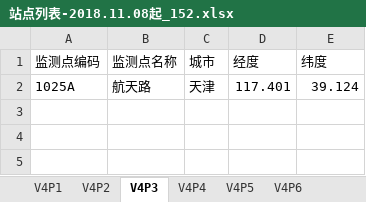
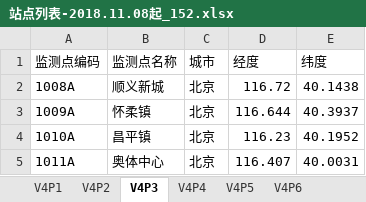
Before and after one commit to code12ab/AOD-PM2.5, an Excel workbook: 坐标/站点列表-2018.11.08起_152.xlsx, sheet V4P3, drawn as a sheet; values as stored, in another font and other column widths than the file's, no borders; removed rows and columns are numbered as before the commit, all else as after; the diff names each change by its address in the sheet, - before the commit and + after, or states it on an @@ line.

```diff
--- a/坐标/站点列表-2018.11.08起_152.xlsx (sheet V4P3)
+++ b/坐标/站点列表-2018.11.08起_152.xlsx (sheet V4P3)
-row 2: 1025A | 航天路 | 天津 | 117.401 | 39.124
+row 2: 1008A | 顺义新城 | 北京 | 116.72 | 40.1438
+row 3: 1009A | 怀柔镇 | 北京 | 116.644 | 40.3937
+row 4: 1010A | 昌平镇 | 北京 | 116.23 | 40.1952
+row 5: 1011A | 奥体中心 | 北京 | 116.407 | 40.0031
```
Also changed, not shown: sheet V4P2, sheet V4P1, sheet V4P5, sheet V4P4, sheet V4P6, A_各个子模块/插值模块/四种插补方法/To气象/V4P1.xlsx, A_各个子模块/插值模块/四种插补方法/To气象/V4P2.xlsx, 11 other files.
